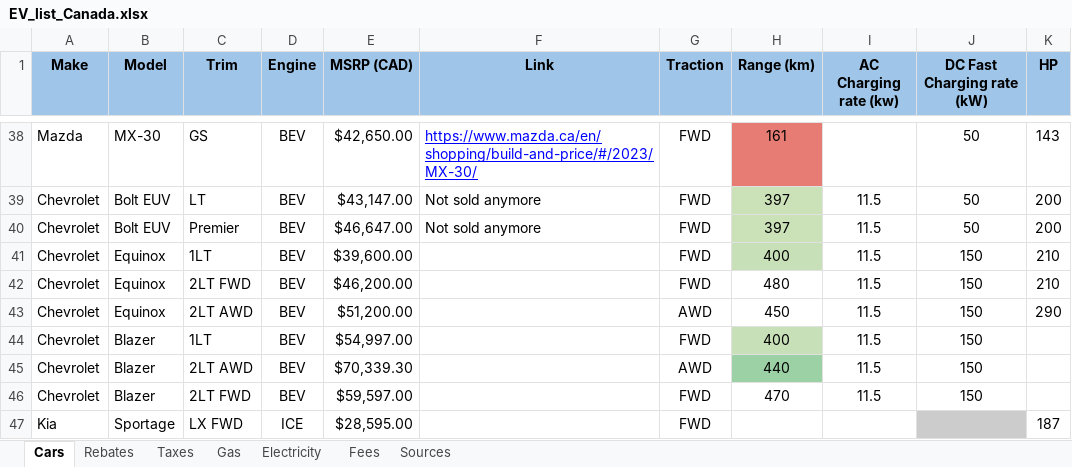
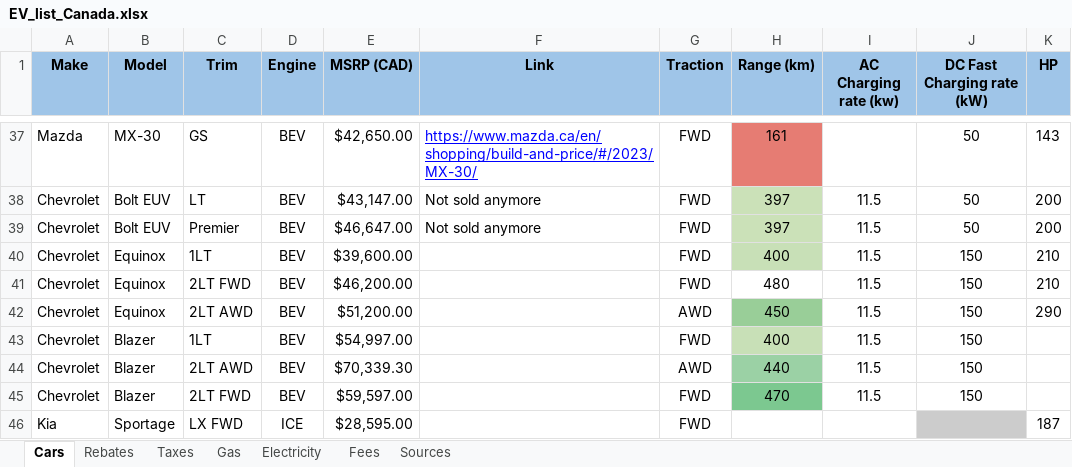
Before and after one commit to eloimercier/EV_ICE_Ownership_Cost_app, an Excel workbook: app/data/EV_list_Canada.xlsx, sheet Cars, drawn as a sheet; only a part is shown, gaps mark what is left out; values as stored, in another font and other column widths than the file's, no borders; conditional formats not drawn; addresses are those after the commit; the diff covers the shown part only; the diff names each change by its address in the sheet, - before the commit and + after, or states it on an @@ line.

```diff
--- a/app/data/EV_list_Canada.xlsx (sheet Cars)
+++ b/app/data/EV_list_Canada.xlsx (sheet Cars)
-H42 fill: none
+H42 fill: #99CE98
-H45 fill: none
+H45 fill: #7CC890
```
Also changed, not shown: 2 removed rows, 26 edited cells and cell formats elsewhere in this sheet, formulas that keep their value, app/data/EV_list_France.xlsx, app/data/EV_list_USA.xlsx.
